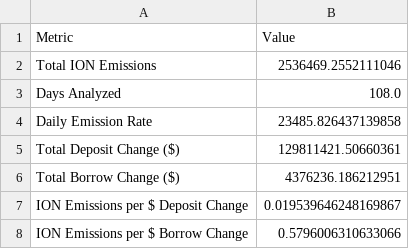
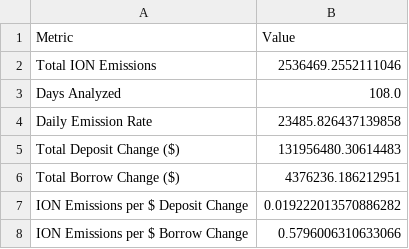
Before and after one commit to Unit-Zero-Labs/ionic-research, a CSV file: streamlit/data/ionic_emissions_results.csv (was emissions/qt-emissions/data/ionic_emissions_results-$-of-emissions-to-$-of-change-in-borrow-supply.csv), drawn as a sheet.

```diff
--- a/emissions/qt-emissions/data/ionic_emissions_results-$-of-emissions-to-$-of-change-in-borrow-supply.csv
+++ b/streamlit/data/ionic_emissions_results.csv
@@ -4,5 +4,5 @@ Days Analyzed,108.0
 Daily Emission Rate,23485.826437139858
-Total Deposit Change ($),129811421.50660361
+Total Deposit Change ($),131956480.30614483
 Total Borrow Change ($),4376236.186212951
-ION Emissions per $ Deposit Change,0.019539646248169867
+ION Emissions per $ Deposit Change,0.019222013570886282
 ION Emissions per $ Borrow Change,0.5796006310633066
```
Also changed, not shown: 10 other files.
